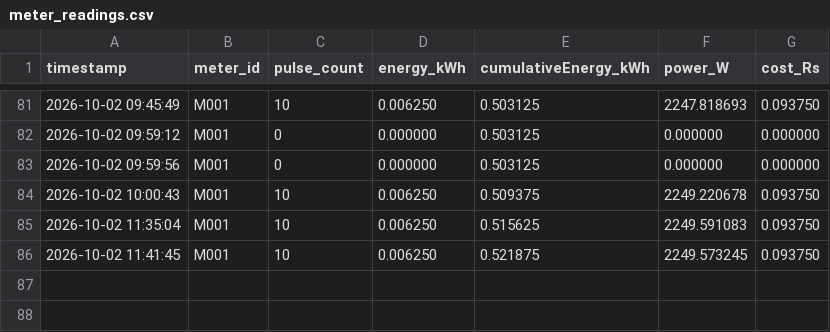
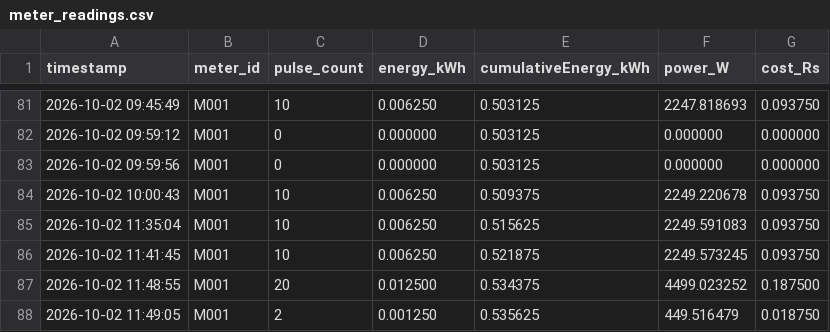
Before and after one commit to Abhishek-Kumar9570/smart-meter-project, a CSV file: data/meter_readings.csv, drawn as a sheet; only a part is shown, gaps mark what is left out; the diff names each change by its address in the sheet, - before the commit and + after, or states it on an @@ line.

Commit message:
Add sudden power drop detection

```diff
--- a/data/meter_readings.csv
+++ b/data/meter_readings.csv
+row 87: 2026-10-02 11:48:55 | M001 | 20 | 0.012500 | 0.534375 | 4499.023252 | 0.187500
+row 88: 2026-10-02 11:49:05 | M001 | 2 | 0.001250 | 0.535625 | 449.516479 | 0.018750
```
Also changed, not shown: 1 other file.
